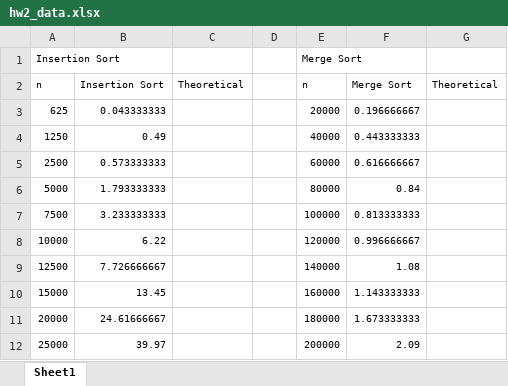
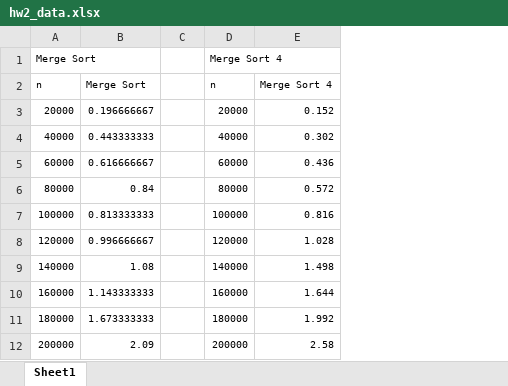
Before and after one commit to kevharvell/Algorithms, an Excel workbook: hw2/hw2_data.xlsx, sheet Sheet1, drawn as a sheet; values as stored, in another font and other column widths than the file's, no borders; charts and pictures not drawn; removed rows and columns are numbered as before the commit, all else as after; the diff names each change by its address in the sheet, - before the commit and + after, or states it on an @@ line.

```diff
--- a/hw2/hw2_data.xlsx (sheet Sheet1)
+++ b/hw2/hw2_data.xlsx (sheet Sheet1)
-column A, rows 1-12: Insertion Sort | n | 625 | 1250 | 2500 | 5000 | 7500 | 10000 | 12500 | 15000 | 20000 | 25000
-column B, rows 2-12: Insertion Sort | 0.043333333 | 0.49 | 0.573333333 | 1.793333333 | 3.233333333 | 6.22 | 7.726666667 | 13.45 | 24.61666667 | 39.97
-column C, row 2: Theoretical
-column D, empty
-column G, row 2: Theoretical
+column C, empty
+column D, rows 1-12: Merge Sort 4 | n | 20000 | 40000 | 60000 | 80000 | 100000 | 120000 | 140000 | 160000 | 180000 | 200000
+column E, rows 2-12: Merge Sort 4 | 0.152 | 0.302 | 0.436 | 0.572 | 0.816 | 1.028 | 1.498 | 1.644 | 1.992 | 2.58
```
Also changed, not shown: charts or pictures, 7 other files.
